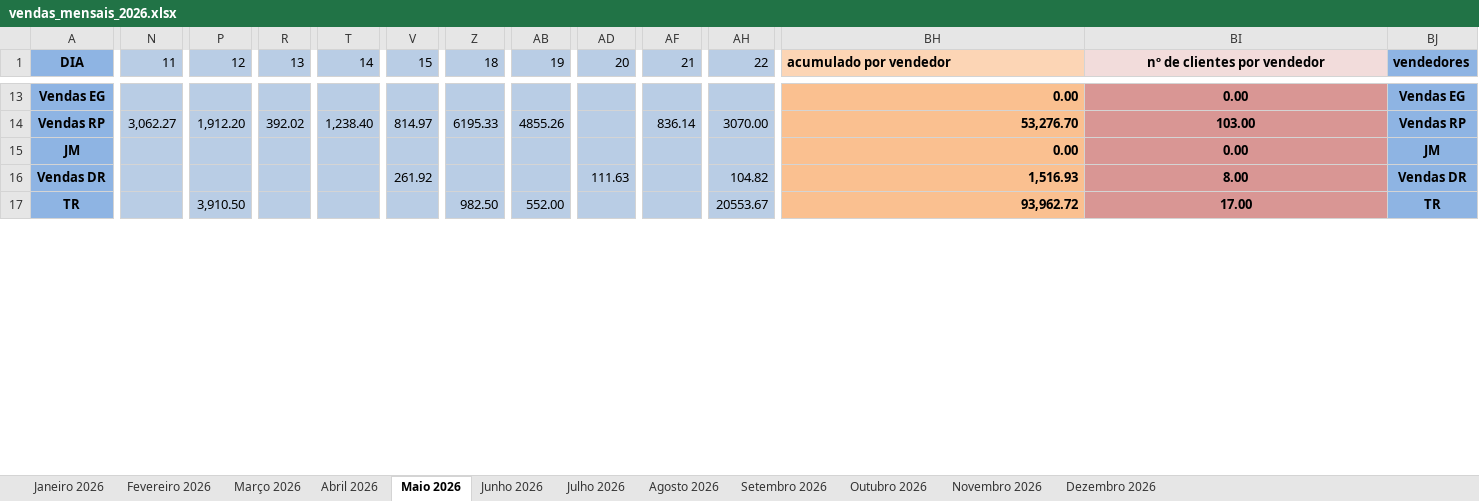
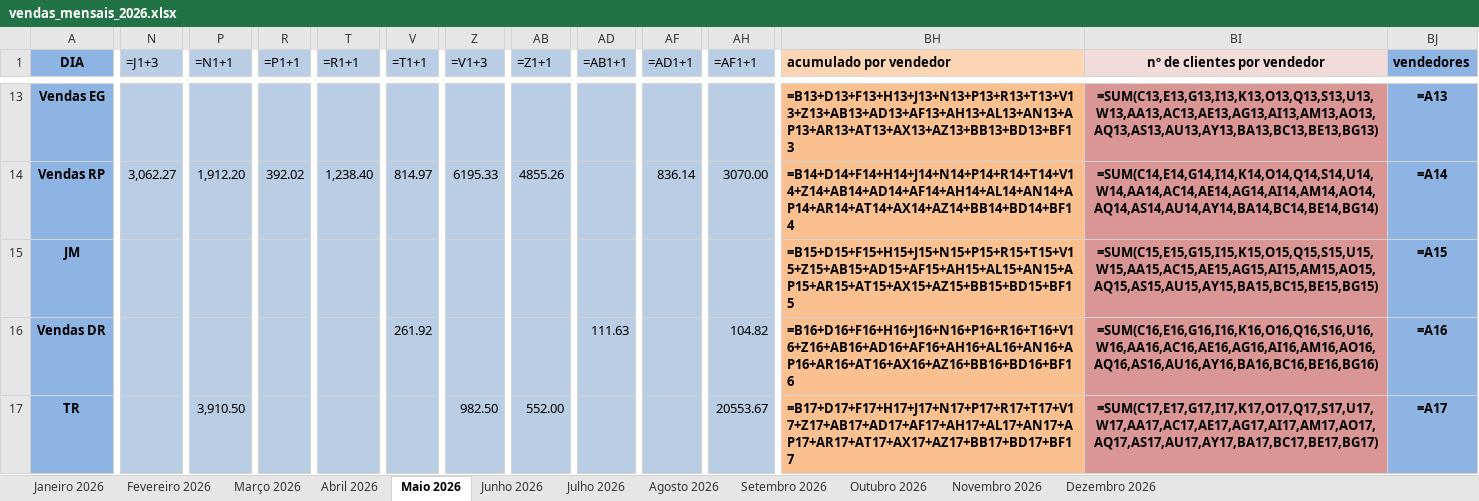
Before and after one commit to u4601441136-creator/vendas_dashboard, an Excel workbook: data/vendas_mensais_2026.xlsx, sheet Maio 2026, drawn as a sheet; only a part is shown, gaps mark what is left out; values as stored, in another font and other column widths than the file's, no borders; formulas without a stored value are shown as written; the diff covers the shown part only; the diff names each change by its address in the sheet, - before the commit and + after, or states it on an @@ line.

Commit message:
Restore original Excel, add Sem Vendedor for day 16, prevent duplicate day processing

```diff
--- a/data/vendas_mensais_2026.xlsx (sheet Maio 2026)
+++ b/data/vendas_mensais_2026.xlsx (sheet Maio 2026)
-N1: 11
+N1: =J1+3
-P1: 12
+P1: =N1+1
-R1: 13
+R1: =P1+1
-T1: 14
+T1: =R1+1
-V1: 15
+V1: =T1+1
-Z1: 18
+Z1: =V1+3
-AB1: 19
+AB1: =Z1+1
-AD1: 20
+AD1: =AB1+1
-AF1: 21
+AF1: =AD1+1
-AH1: 22
+AH1: =AF1+1
-BH13 (acumulado por vendedor): 0.00
+BH13 (acumulado por vendedor): =B13+D13+F13+H13+J13+N13+P13+R13+T13+V13+Z13+AB13+AD13+AF13+AH13+AL13+AN13+AP13+AR13+AT13+AX13+AZ13+BB13+BD13+BF13
-BI13 (nº de clientes por vendedor): 0.00
+BI13 (nº de clientes por vendedor): =SUM(C13,E13,G13,I13,K13,O13,Q13,S13,U13,W13,AA13,AC13,AE13,AG13,AI13,AM13,AO13,AQ13,AS13,AU13,AY13,BA13,BC13,BE13,BG13)
-BJ13 (vendedores): Vendas EG
+BJ13 (vendedores): =A13
-BH14 (acumulado por vendedor): 53,276.70
+BH14 (acumulado por vendedor): =B14+D14+F14+H14+J14+N14+P14+R14+T14+V14+Z14+AB14+AD14+AF14+AH14+AL14+AN14+AP14+AR14+AT14+AX14+AZ14+BB14+BD14+BF14
-BI14 (nº de clientes por vendedor): 103.00
+BI14 (nº de clientes por vendedor): =SUM(C14,E14,G14,I14,K14,O14,Q14,S14,U14,W14,AA14,AC14,AE14,AG14,AI14,AM14,AO14,AQ14,AS14,AU14,AY14,BA14,BC14,BE14,BG14)
-BJ14 (vendedores): Vendas RP
+BJ14 (vendedores): =A14
-BH15 (acumulado por vendedor): 0.00
+BH15 (acumulado por vendedor): =B15+D15+F15+H15+J15+N15+P15+R15+T15+V15+Z15+AB15+AD15+AF15+AH15+AL15+AN15+AP15+AR15+AT15+AX15+AZ15+BB15+BD15+BF15
-BI15 (nº de clientes por vendedor): 0.00
+BI15 (nº de clientes por vendedor): =SUM(C15,E15,G15,I15,K15,O15,Q15,S15,U15,W15,AA15,AC15,AE15,AG15,AI15,AM15,AO15,AQ15,AS15,AU15,AY15,BA15,BC15,BE15,BG15)
-BJ15 (vendedores): JM
+BJ15 (vendedores): =A15
-BH16 (acumulado por vendedor): 1,516.93
+BH16 (acumulado por vendedor): =B16+D16+F16+H16+J16+N16+P16+R16+T16+V16+Z16+AB16+AD16+AF16+AH16+AL16+AN16+AP16+AR16+AT16+AX16+AZ16+BB16+BD16+BF16
-BI16 (nº de clientes por vendedor): 8.00
+BI16 (nº de clientes por vendedor): =SUM(C16,E16,G16,I16,K16,O16,Q16,S16,U16,W16,AA16,AC16,AE16,AG16,AI16,AM16,AO16,AQ16,AS16,AU16,AY16,BA16,BC16,BE16,BG16)
-BJ16 (vendedores): Vendas DR
+BJ16 (vendedores): =A16
-BH17 (acumulado por vendedor): 93,962.72
+BH17 (acumulado por vendedor): =B17+D17+F17+H17+J17+N17+P17+R17+T17+V17+Z17+AB17+AD17+AF17+AH17+AL17+AN17+AP17+AR17+AT17+AX17+AZ17+BB17+BD17+BF17
-BI17 (nº de clientes por vendedor): 17.00
+BI17 (nº de clientes por vendedor): =SUM(C17,E17,G17,I17,K17,O17,Q17,S17,U17,W17,AA17,AC17,AE17,AG17,AI17,AM17,AO17,AQ17,AS17,AU17,AY17,BA17,BC17,BE17,BG17)
-BJ17 (vendedores): TR
+BJ17 (vendedores): =A17
```
Also changed, not shown: 5 added rows, 5 removed rows and 64 edited cells elsewhere in this sheet, sheet Junho 2026, sheet Janeiro 2026, sheet Fevereiro 2026, sheet Agosto 2026, sheet Setembro 2026, sheet Julho 2026, 5 more sheets, 1 other file.
